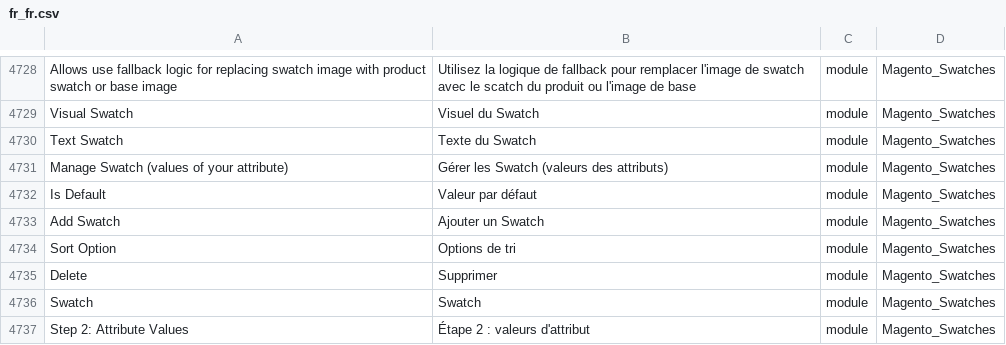
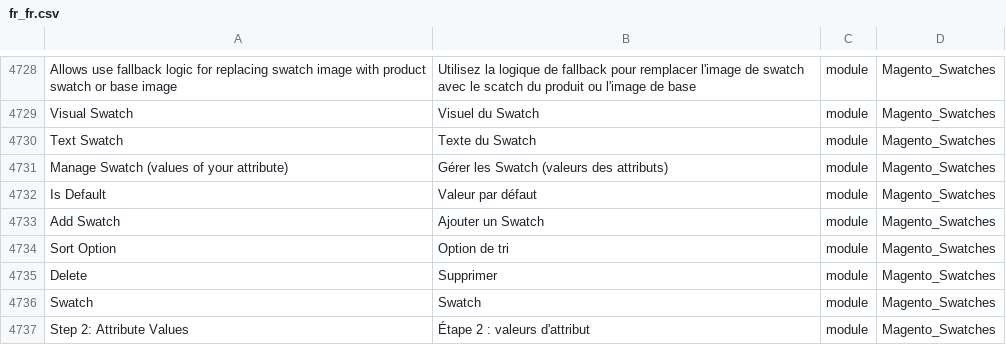
Before and after one commit to lalbert/magento2-fr_fr, a CSV file: fr_fr.csv, drawn as a sheet; only a part is shown, gaps mark what is left out.

Commit message:
Complete translation of many modules
* Magento_NewRelicReporting
* Magento_PageCache
* Magento_Store
* Magento_Swatches
* Magento_Webapi

```diff
--- a/fr_fr.csv
+++ b/fr_fr.csv
@@ -4744,3 +4744,3 @@ Is Default,Valeur par défaut,module,Magento_Swatches
 Add Swatch,Ajouter un Swatch,module,Magento_Swatches
-Sort Option,Options de tri,module,Magento_Swatches
+Sort Option,Option de tri,module,Magento_Swatches
 Delete,Supprimer,module,Magento_Swatches
```
